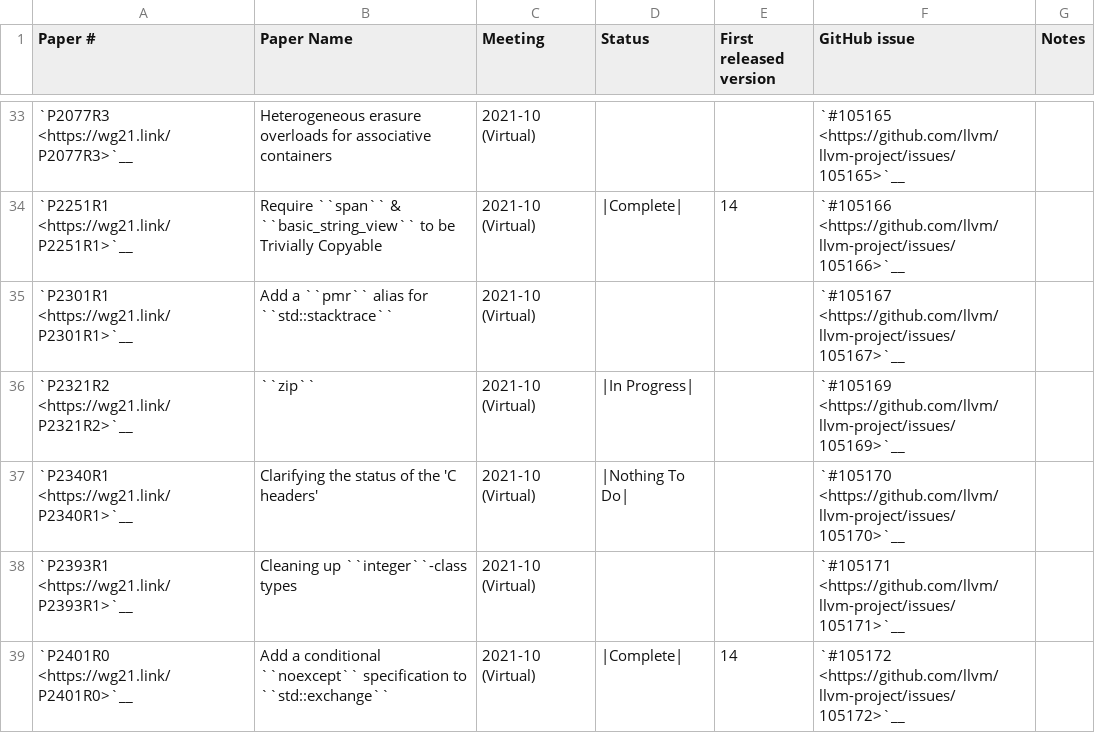
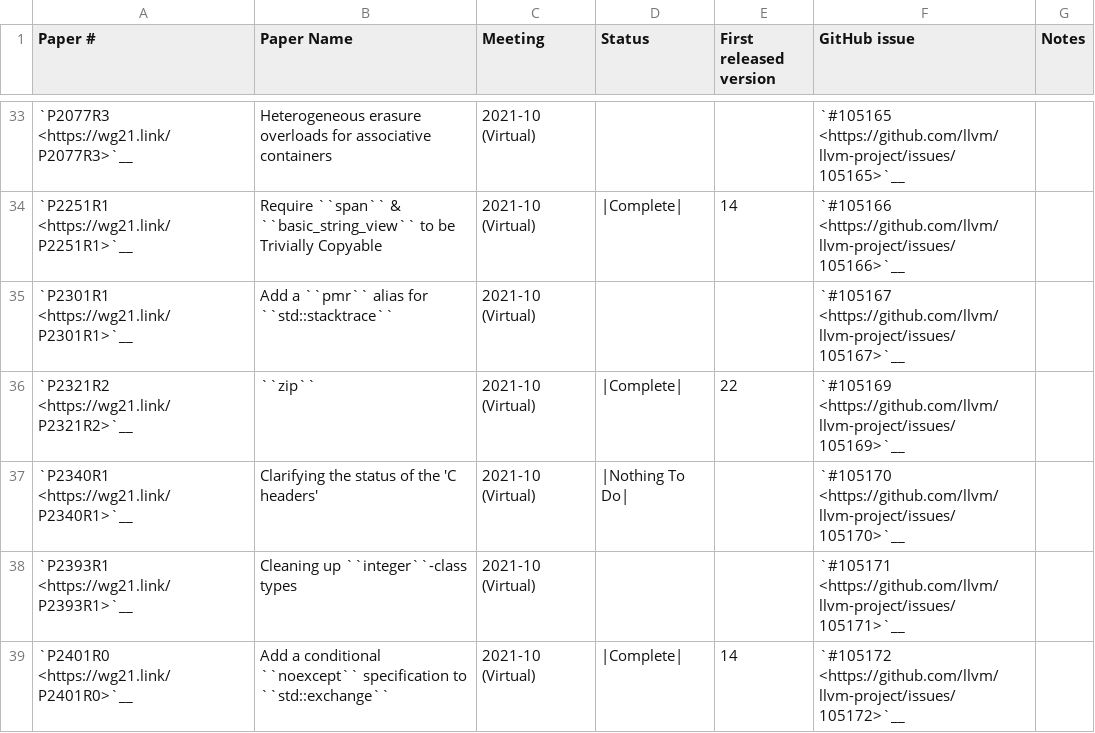
Before and after one commit to chromium-full-mirror/external_github.com_llvm_llvm-project_libcxx, a CSV file: docs/Status/Cxx23Papers.csv, drawn as a sheet; only a part is shown, gaps mark what is left out.

```diff
--- a/docs/Status/Cxx23Papers.csv
+++ b/docs/Status/Cxx23Papers.csv
@@ -35,3 +35,3 @@
 "`P2301R1 <https://wg21.link/P2301R1>`__","Add a ``pmr`` alias for ``std::stacktrace``","2021-10 (Virtual)","","","`#105167 <https://github.com/llvm/llvm-project/issues/105167>`__",""
-"`P2321R2 <https://wg21.link/P2321R2>`__","``zip``","2021-10 (Virtual)","|In Progress|","","`#105169 <https://github.com/llvm/llvm-project/issues/105169>`__",""
+"`P2321R2 <https://wg21.link/P2321R2>`__","``zip``","2021-10 (Virtual)","|Complete|","22","`#105169 <https://github.com/llvm/llvm-project/issues/105169>`__",""
 "`P2340R1 <https://wg21.link/P2340R1>`__","Clarifying the status of the 'C headers'","2021-10 (Virtual)","|Nothing To Do|","","`#105170 <https://github.com/llvm/llvm-project/issues/105170>`__",""
```
Also changed, not shown: 8 other files.
